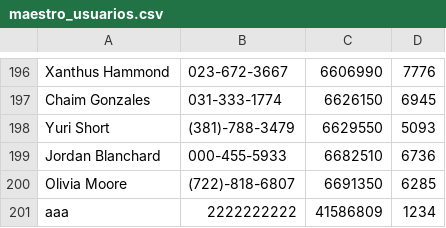
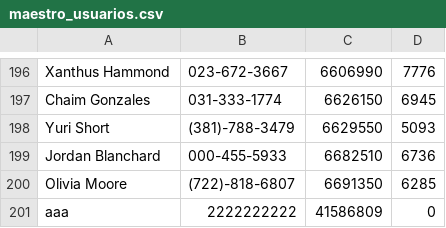
Before and after one commit to juliangorge/Ecobici, a CSV file: TP2/maestro_usuarios.csv, drawn as a sheet; only a part is shown, gaps mark what is left out.

```diff
--- a/TP2/maestro_usuarios.csv
+++ b/TP2/maestro_usuarios.csv
@@ -200,2 +200,2 @@ Jordan Blanchard,000-455-5933,6682510,6736
 Olivia Moore,(722)-818-6807,6691350,6285
-aaa,2222222222,41586809,1234
+aaa,2222222222,41586809,0
```
Also changed, not shown: 2 other files.
